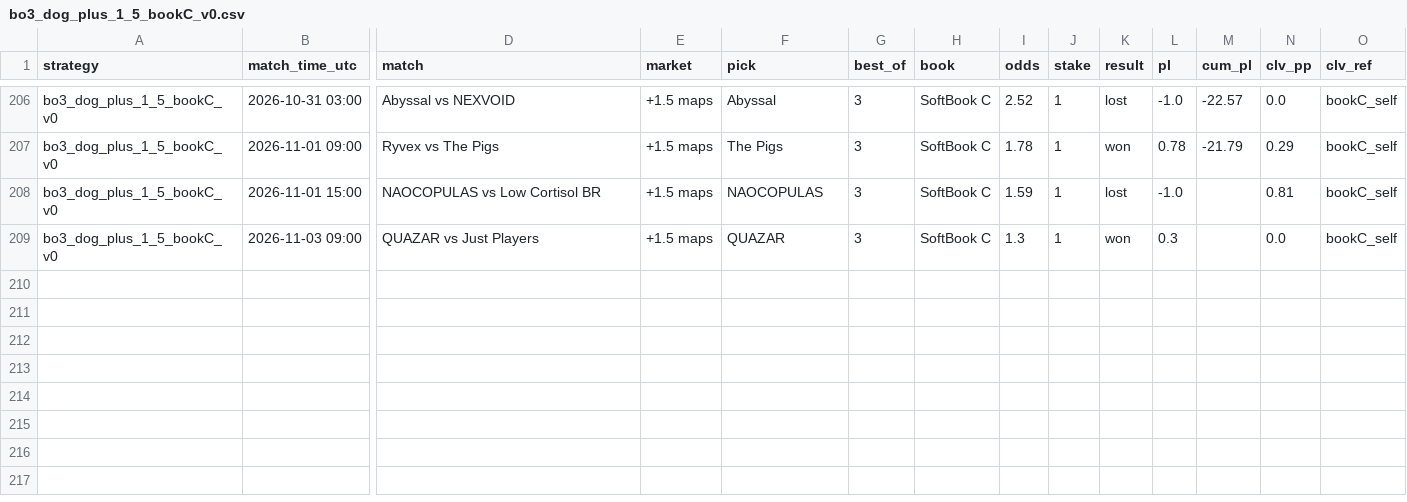
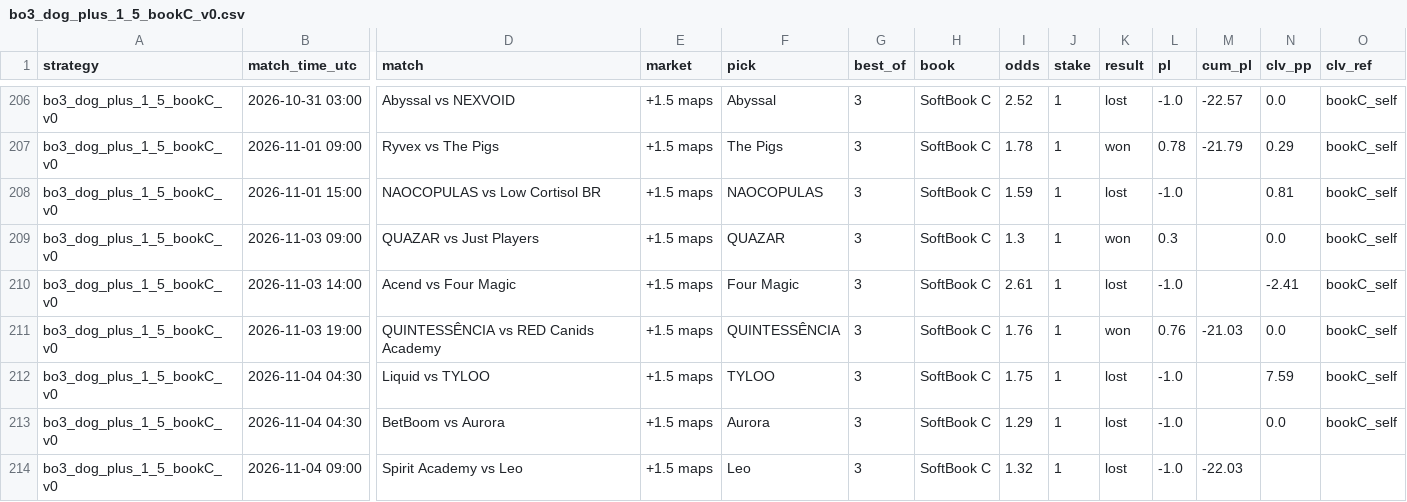
Before and after one commit to hyprcs/cs2hub, a CSV file: strategies/data/bo3_dog_plus_1_5_bookC_v0.csv, drawn as a sheet; only a part is shown, gaps mark what is left out; rows hold the shown columns only; the diff names each change by its address in the sheet, - before the commit and + after, or states it on an @@ line.

```diff
--- a/strategies/data/bo3_dog_plus_1_5_bookC_v0.csv
+++ b/strategies/data/bo3_dog_plus_1_5_bookC_v0.csv
+row 210: bo3_dog_plus_1_5_bookC_v0 | 2026-11-03 14:00 | Acend vs Four Magic | +1.5 maps | Four Magic | 3 | SoftBook C | 2.61 | 1 | lost | -1.0 |  | -2.41 | bookC_self
+row 211: bo3_dog_plus_1_5_bookC_v0 | 2026-11-03 19:00 | QUINTESSÊNCIA vs RED Canids Academy | +1.5 maps | QUINTESSÊNCIA | 3 | SoftBook C | 1.76 | 1 | won | 0.76 | -21.03 | 0.0 | bookC_self
+row 212: bo3_dog_plus_1_5_bookC_v0 | 2026-11-04 04:30 | Liquid vs TYLOO | +1.5 maps | TYLOO | 3 | SoftBook C | 1.75 | 1 | lost | -1.0 |  | 7.59 | bookC_self
+row 213: bo3_dog_plus_1_5_bookC_v0 | 2026-11-04 04:30 | BetBoom vs Aurora | +1.5 maps | Aurora | 3 | SoftBook C | 1.29 | 1 | lost | -1.0 |  | 0.0 | bookC_self
+row 214: bo3_dog_plus_1_5_bookC_v0 | 2026-11-04 09:00 | Spirit Academy vs Leo | +1.5 maps | Leo | 3 | SoftBook C | 1.32 | 1 | lost | -1.0 | -22.03
```
Also changed, not shown: strategies/data/all.csv, strategies/data/bo3_dog_plus_1_5_v0.csv, 10 other files.
